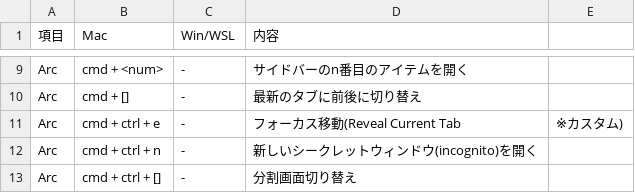
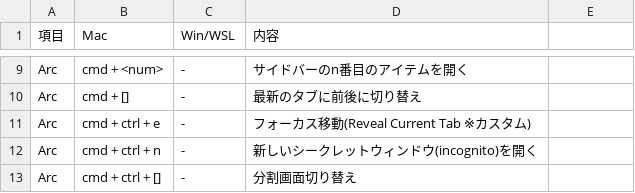
Before and after one commit to ryo246912/dotfiles, a CSV file: not_config/shortcut/list.csv, drawn as a sheet; only a part is shown, gaps mark what is left out.

```diff
--- a/not_config/shortcut/list.csv
+++ b/not_config/shortcut/list.csv
@@ -10,3 +10,3 @@ Arc,cmd + <num>,-,サイドバーのn番目のアイテムを開く
 Arc,cmd + [],-,最新のタブに前後に切り替え
-Arc,cmd + ctrl + e,-,フォーカス移動(Reveal Current Tab,※カスタム)
+Arc,cmd + ctrl + e,-,フォーカス移動(Reveal Current Tab ※カスタム)
 Arc,cmd + ctrl + n,-,新しいシークレットウィンドウ(incognito)を開く
```
Also changed, not shown: 2 other files.
